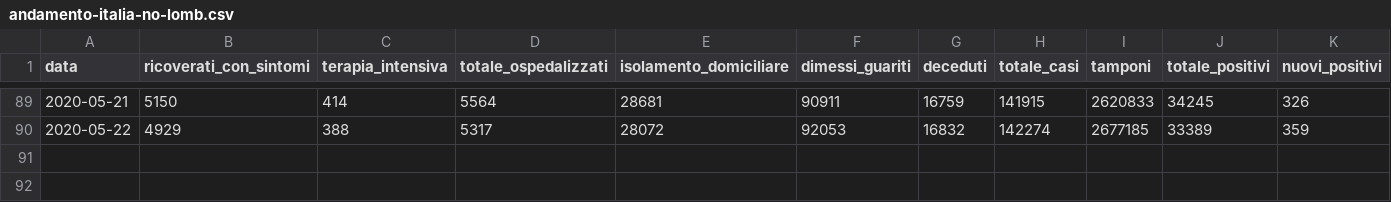
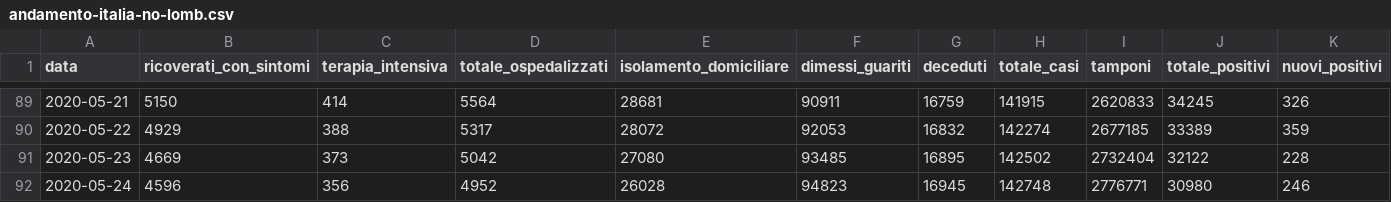
Before and after one commit to sergiocima/Report-COVID-19, a CSV file: andamento-italia-no-lomb.csv, drawn as a sheet; only a part is shown, gaps mark what is left out; rows hold the shown columns only; the diff names each change by its address in the sheet, - before the commit and + after, or states it on an @@ line.

```diff
--- a/andamento-italia-no-lomb.csv
+++ b/andamento-italia-no-lomb.csv
+row 91: 2020-05-23 | 4669 | 373 | 5042 | 27080 | 93485 | 16895 | 142502 | 2732404 | 32122 | 228
+row 92: 2020-05-24 | 4596 | 356 | 4952 | 26028 | 94823 | 16945 | 142748 | 2776771 | 30980 | 246
```
Also changed, not shown: andamento_lombardia.csv, casi_province_lombardia.csv, 5 other files.
